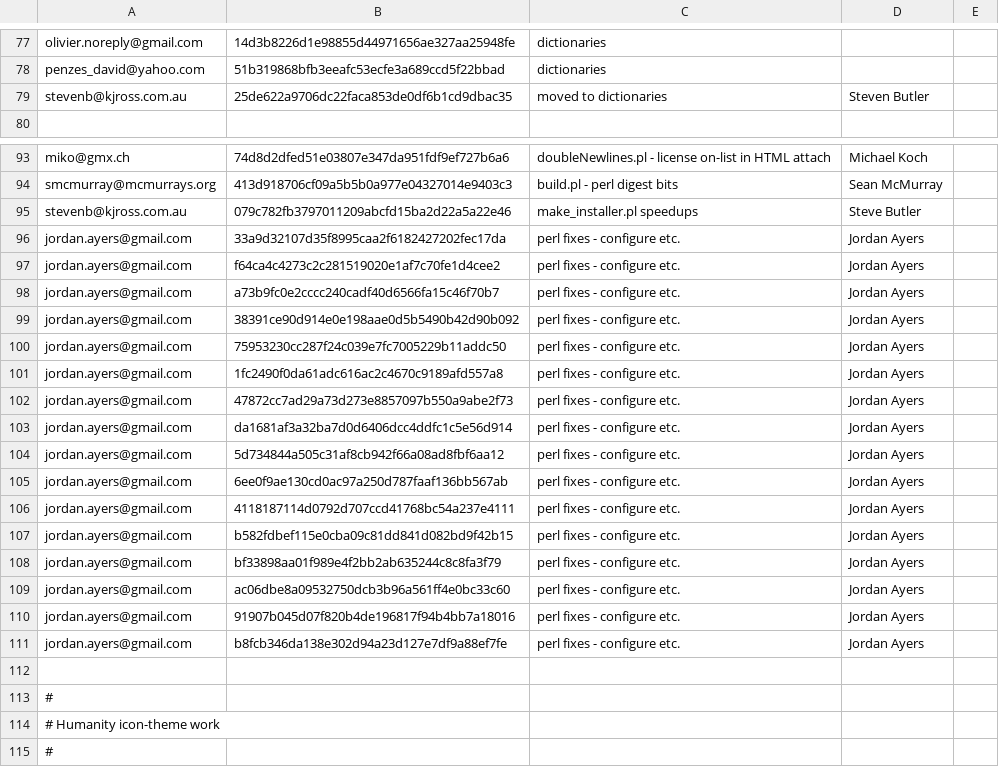
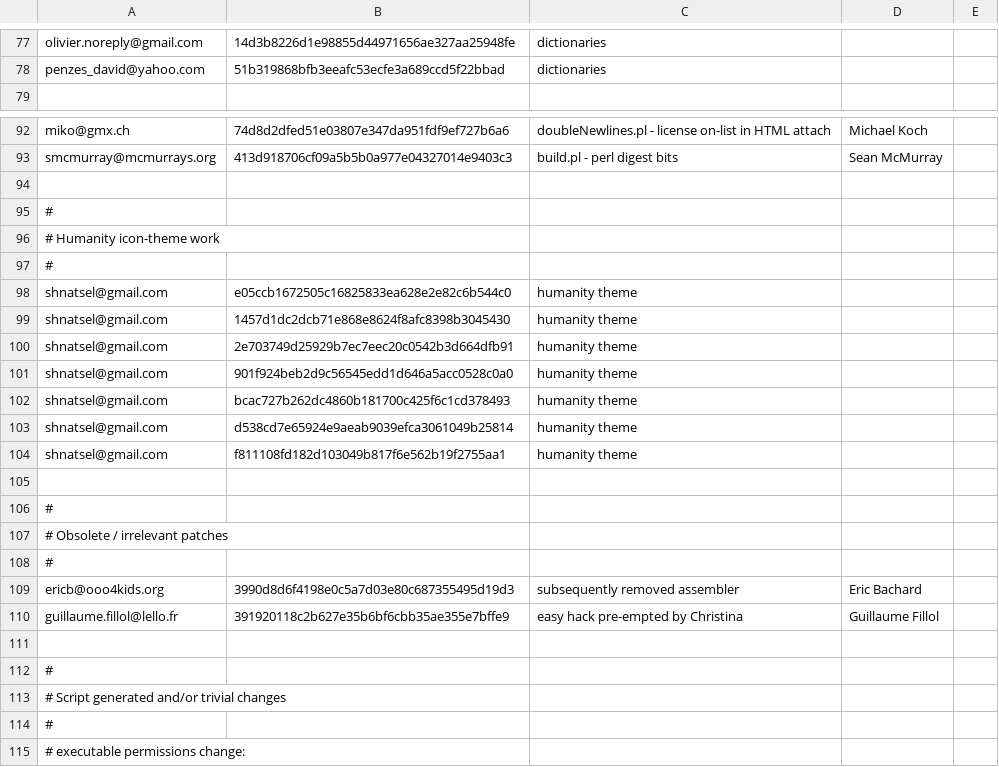
Before and after one commit to freedesktop/libreoffice-gitdm-config, a CSV file: mail-license.csv, drawn as a sheet; only a part is shown, gaps mark what is left out; the shorter side is filled out with more unchanged rows.

```diff
--- a/mail-license.csv
+++ b/mail-license.csv
@@ -78,3 +78,2 @@ olivier.noreply@gmail.com,14d3b8226d1e98855d44971656ae327aa25948fe,dictionaries
 penzes_david@yahoo.com,51b319868bfb3eeafc53ecfe3a689ccd5f22bbad,dictionaries
-stevenb@kjross.com.au,25de622a9706dc22faca853de0df6b1cd9dbac35,moved to dictionaries,Steven Butler
 
@@ -94,19 +93,2 @@ miko@gmx.ch,74d8d2dfed51e03807e347da951fdf9ef727b6a6,doubleNewlines.pl - license
 smcmurray@mcmurrays.org,413d918706cf09a5b5b0a977e04327014e9403c3,build.pl - perl digest bits,Sean McMurray
-stevenb@kjross.com.au,079c782fb3797011209abcfd15ba2d22a5a22e46,make_installer.pl speedups,Steve Butler
-jordan.ayers@gmail.com,33a9d32107d35f8995caa2f6182427202fec17da,perl fixes - configure etc.,Jordan Ayers
-jordan.ayers@gmail.com,f64ca4c4273c2c281519020e1af7c70fe1d4cee2,perl fixes - configure etc.,Jordan Ayers
-jordan.ayers@gmail.com,a73b9fc0e2cccc240cadf40d6566fa15c46f70b7,perl fixes - configure etc.,Jordan Ayers
-jordan.ayers@gmail.com,38391ce90d914e0e198aae0d5b5490b42d90b092,perl fixes - configure etc.,Jordan Ayers
-jordan.ayers@gmail.com,75953230cc287f24c039e7fc7005229b11addc50,perl fixes - configure etc.,Jordan Ayers
-jordan.ayers@gmail.com,1fc2490f0da61adc616ac2c4670c9189afd557a8,perl fixes - configure etc.,Jordan Ayers
-jordan.ayers@gmail.com,47872cc7ad29a73d273e8857097b550a9abe2f73,perl fixes - configure etc.,Jordan Ayers
-jordan.ayers@gmail.com,da1681af3a32ba7d0d6406dcc4ddfc1c5e56d914,perl fixes - configure etc.,Jordan Ayers
-jordan.ayers@gmail.com,5d734844a505c31af8cb942f66a08ad8fbf6aa12,perl fixes - configure etc.,Jordan Ayers
-jordan.ayers@gmail.com,6ee0f9ae130cd0ac97a250d787faaf136bb567ab,perl fixes - configure etc.,Jordan Ayers
-jordan.ayers@gmail.com,4118187114d0792d707ccd41768bc54a237e4111,perl fixes - configure etc.,Jordan Ayers
-jordan.ayers@gmail.com,b582fdbef115e0cba09c81dd841d082bd9f42b15,perl fixes - configure etc.,Jordan Ayers
-jordan.ayers@gmail.com,bf33898aa01f989e4f2bb2ab635244c8c8fa3f79,perl fixes - configure etc.,Jordan Ayers
-jordan.ayers@gmail.com,ac06dbe8a09532750dcb3b96a561ff4e0bc33c60,perl fixes - configure etc.,Jordan Ayers
-jordan.ayers@gmail.com,91907b045d07f820b4de196817f94b4bb7a18016,perl fixes - configure etc.,Jordan Ayers
-jordan.ayers@gmail.com,b8fcb346da138e302d94a23d127e7df9a88ef7fe,perl fixes - configure etc.,Jordan Ayers
 
```
Also changed, not shown: wiki-license.csv, 1 other file.
